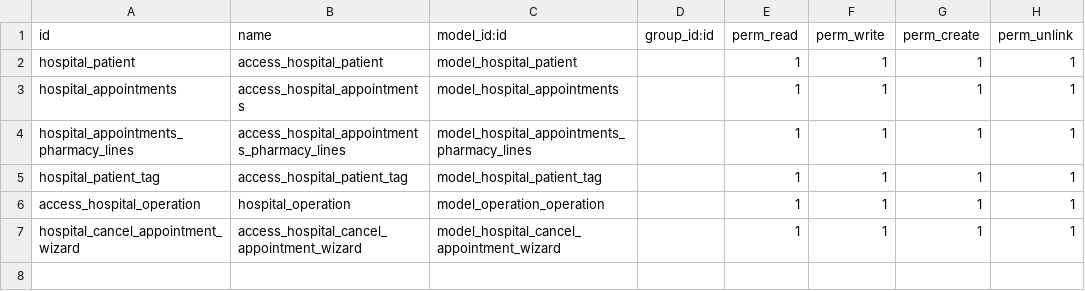
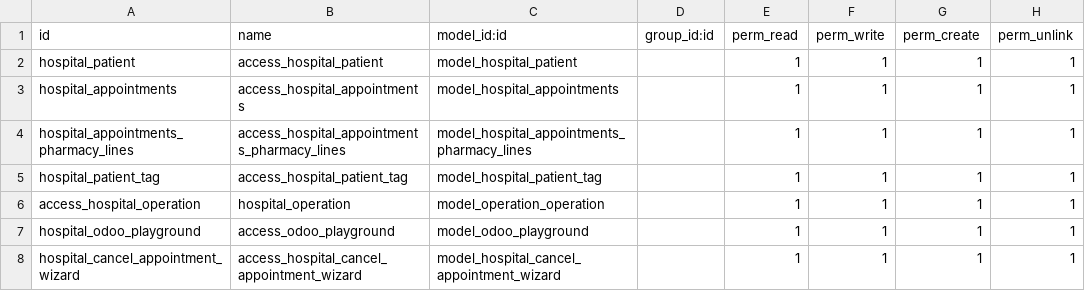
Before and after one commit to ahmedalaa404/hospital_managment, a CSV file: hospital_managment/security/ir.model.access.csv, drawn as a sheet; the diff names each change by its address in the sheet, - before the commit and + after, or states it on an @@ line.

```diff
--- a/hospital_managment/security/ir.model.access.csv
+++ b/hospital_managment/security/ir.model.access.csv
+row 7: hospital_odoo_playground | access_odoo_playground | model_odoo_playground |  | 1 | 1 | 1 | 1
```
Also changed, not shown: 6 other files.
